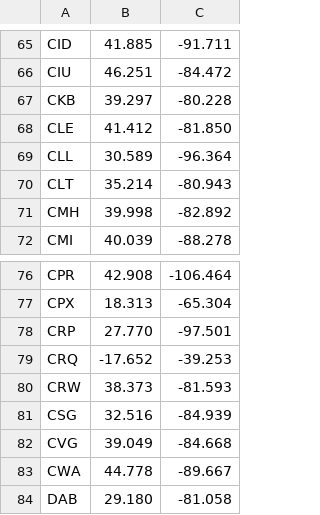
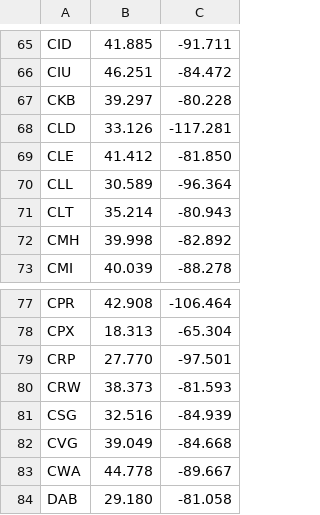
Before and after one commit to maxflav/flighto, a CSV file: airports.csv, drawn as a sheet; only a part is shown, gaps mark what is left out; removed rows and columns are numbered as before the commit, all else as after; the diff names each change by its address in the sheet, - before the commit and + after, or states it on an @@ line.

Commit message:
Fix McClellan-Palomar Airport

```diff
--- a/airports.csv
+++ b/airports.csv
+row 68: CLD | 33.126 | -117.281
-row 79: CRQ | -17.652 | -39.253
```
